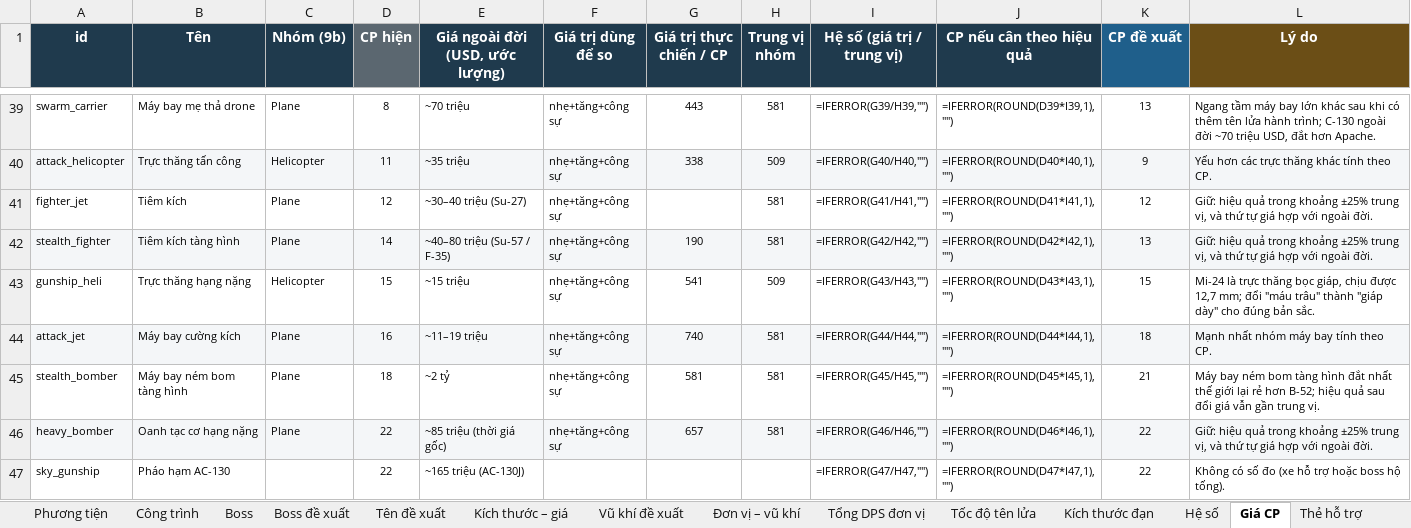
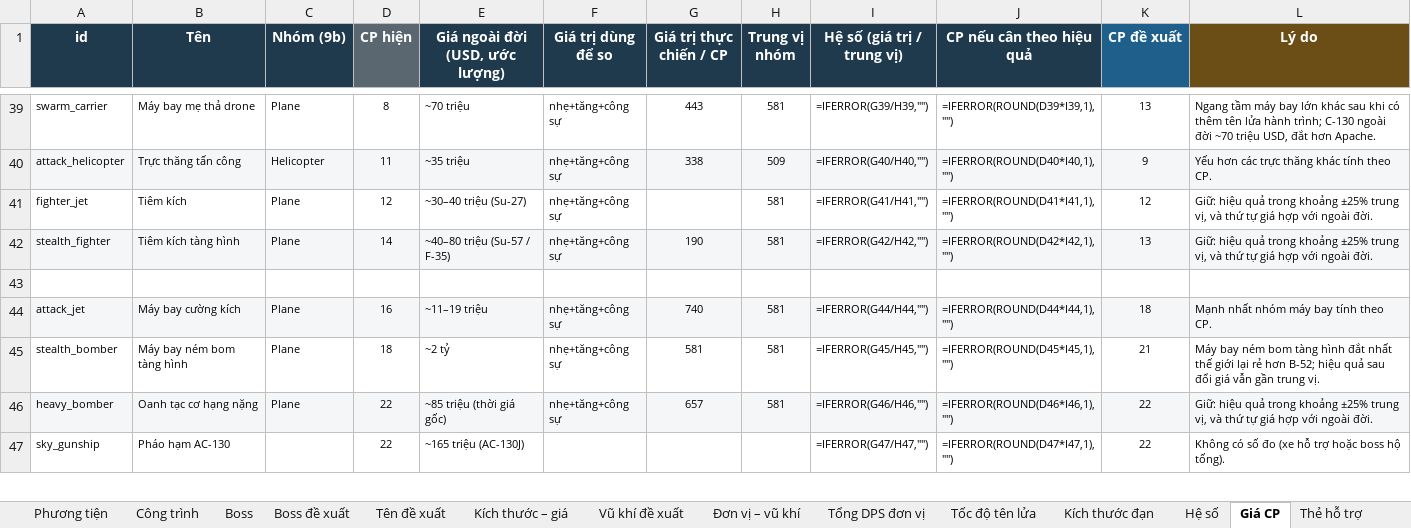
Before and after one commit to Winka173/machine-bridage, an Excel workbook: Docs/balance/Machine_Brigade_Can_bang.xlsx, sheet Giá CP, drawn as a sheet; only a part is shown, gaps mark what is left out; values as stored, in another font and other column widths than the file's, no borders; formulas without a stored value are shown as written; the diff covers the shown part only; the diff names each change by its address in the sheet, - before the commit and + after, or states it on an @@ line.

```diff
--- a/Docs/balance/Machine_Brigade_Can_bang.xlsx (sheet Giá CP)
+++ b/Docs/balance/Machine_Brigade_Can_bang.xlsx (sheet Giá CP)
-row 43: gunship_heli | Trực thăng hạng nặng | Helicopter | 15 | ~15 triệu | nhẹ+tăng+công sự | 541 | 509 | =IFERROR(G43/H43,"") | =IFERROR(ROUND(D43*I43,1),"") | 15 | Mi-24 là trực thăng bọc giáp, chịu được 12,7 mm; đổi "máu trâu" thành "giáp dày" cho đúng bản sắc.
+row 43: (empty)
```
Also changed, not shown: 82 edited cells elsewhere in this sheet, sheet Kiểm tra từng mục, sheet Phương tiện, sheet Đơn vị – vũ khí, sheet Thay đổi chi tiết, sheet Công trình, sheet Tổng DPS đơn vị, 3 more sheets, Docs/ai/Machine_Brigade_AI_Research.xlsx, Docs/balance/Machine_Brigade_Can_bang_dot2_v2.xlsx, 4 other files.
